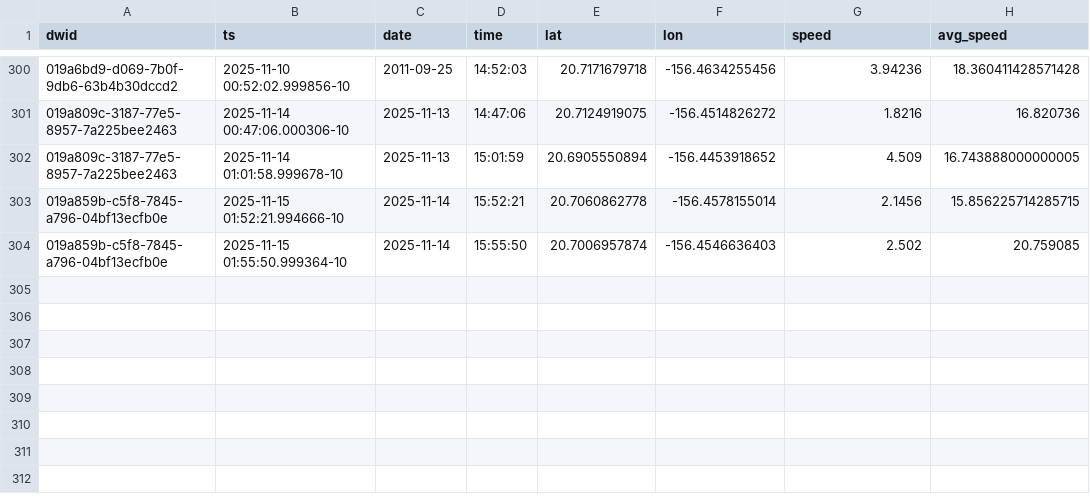
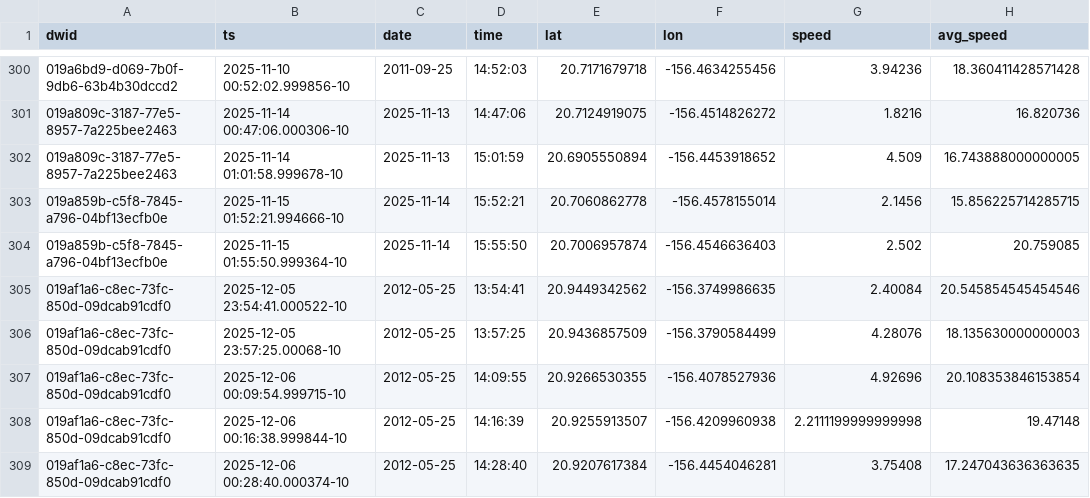
Before and after one commit to dustin/dwp, a CSV file: web/src/data/crashes.csv, drawn as a sheet; only a part is shown, gaps mark what is left out; the diff names each change by its address in the sheet, - before the commit and + after, or states it on an @@ line.

```diff
--- a/web/src/data/crashes.csv
+++ b/web/src/data/crashes.csv
+row 305: 019af1a6-c8ec-73fc-850d-09dcab91cdf0 | 2025-12-05 23:54:41.000522-10 | 2012-05-25 | 13:54:41 | 20.9449342562 | -156.3749986635 | 2.40084 | 20.545854545454546
+row 306: 019af1a6-c8ec-73fc-850d-09dcab91cdf0 | 2025-12-05 23:57:25.00068-10 | 2012-05-25 | 13:57:25 | 20.9436857509 | -156.3790584499 | 4.28076 | 18.135630000000003
+row 307: 019af1a6-c8ec-73fc-850d-09dcab91cdf0 | 2025-12-06 00:09:54.999715-10 | 2012-05-25 | 14:09:55 | 20.9266530355 | -156.4078527936 | 4.92696 | 20.108353846153854
+row 308: 019af1a6-c8ec-73fc-850d-09dcab91cdf0 | 2025-12-06 00:16:38.999844-10 | 2012-05-25 | 14:16:39 | 20.9255913507 | -156.4209960938 | 2.2111199999999998 | 19.47148
+row 309: 019af1a6-c8ec-73fc-850d-09dcab91cdf0 | 2025-12-06 00:28:40.000374-10 | 2012-05-25 | 14:28:40 | 20.9207617384 | -156.4454046281 | 3.75408 | 17.247043636363635
```
Also changed, not shown: web/src/data/runs.csv.
